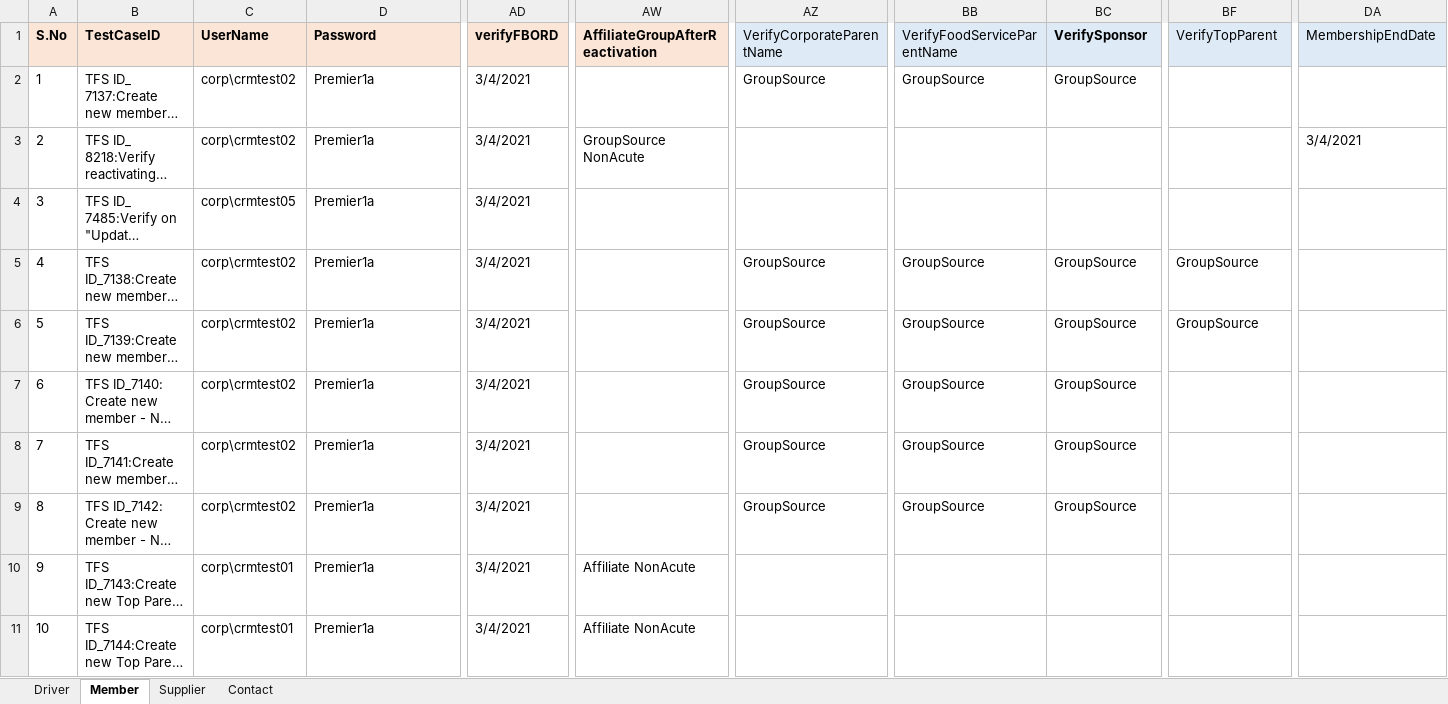
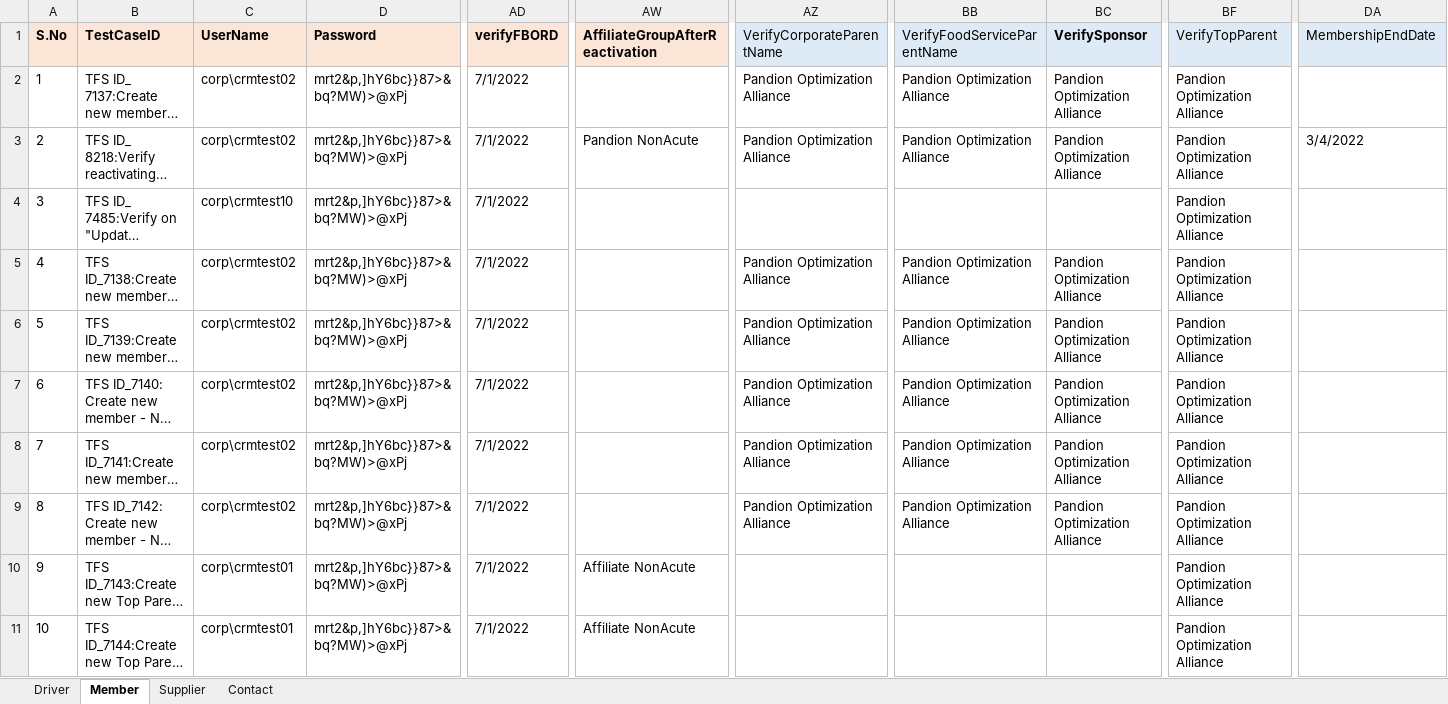
Before and after one commit to GomathiPriya20/Dynamics-CRM-Stage, an Excel workbook: data/CRM_Testdata.xlsx, sheet Member, drawn as a sheet; only a part is shown, gaps mark what is left out; long unchanged cells end in …; values as stored, in another font and other column widths than the file's, no borders; the diff covers the shown part only; the diff names each change by its address in the sheet, - before the commit and + after, or states it on an @@ line.

```diff
--- a/data/CRM_Testdata.xlsx (sheet Member)
+++ b/data/CRM_Testdata.xlsx (sheet Member)
-D2:D11 (Password): Premier1a
+D2:D11 (Password): mrt2&p,]hY6bc}}87>&bq?MW)>@xPj
-AD2:AD11 (verifyFBORD): 3/4/2021
+AD2:AD11 (verifyFBORD): 7/1/2022
-AZ2 (VerifyCorporateParentName): GroupSource
+AZ2 (VerifyCorporateParentName): Pandion Optimization Alliance
-BB2 (VerifyFoodServiceParentName): GroupSource
+BB2 (VerifyFoodServiceParentName): Pandion Optimization Alliance
-BC2 (VerifySponsor): GroupSource
+BC2 (VerifySponsor): Pandion Optimization Alliance
-BF2:BF4 (VerifyTopParent): (empty)
+BF2:BF4 (VerifyTopParent): Pandion Optimization Alliance
-AW3 (AffiliateGroupAfterReactivation): GroupSource NonAcute
+AW3 (AffiliateGroupAfterReactivation): Pandion NonAcute
-AZ3 (VerifyCorporateParentName): (empty)
+AZ3 (VerifyCorporateParentName): Pandion Optimization Alliance
-BB3 (VerifyFoodServiceParentName): (empty)
+BB3 (VerifyFoodServiceParentName): Pandion Optimization Alliance
-BC3 (VerifySponsor): (empty)
+BC3 (VerifySponsor): Pandion Optimization Alliance
-DA3 (MembershipEndDate): 3/4/2021
+DA3 (MembershipEndDate): 3/4/2022
-C4 (UserName): corp\crmtest05
+C4 (UserName): corp\crmtest10
-AZ5:AZ9 (VerifyCorporateParentName): GroupSource
+AZ5:AZ9 (VerifyCorporateParentName): Pandion Optimization Alliance
-BB5:BB9 (VerifyFoodServiceParentName): GroupSource
+BB5:BB9 (VerifyFoodServiceParentName): Pandion Optimization Alliance
-BC5:BC9 (VerifySponsor): GroupSource
+BC5:BC9 (VerifySponsor): Pandion Optimization Alliance
-BF5:BF6 (VerifyTopParent): GroupSource
+BF5:BF6 (VerifyTopParent): Pandion Optimization Alliance
-BF7:BF11 (VerifyTopParent): (empty)
+BF7:BF11 (VerifyTopParent): Pandion Optimization Alliance
```
Also changed, not shown: 84 edited cells elsewhere in this sheet, sheet Driver, sheet Supplier, sheet Contact, 35 other files.
